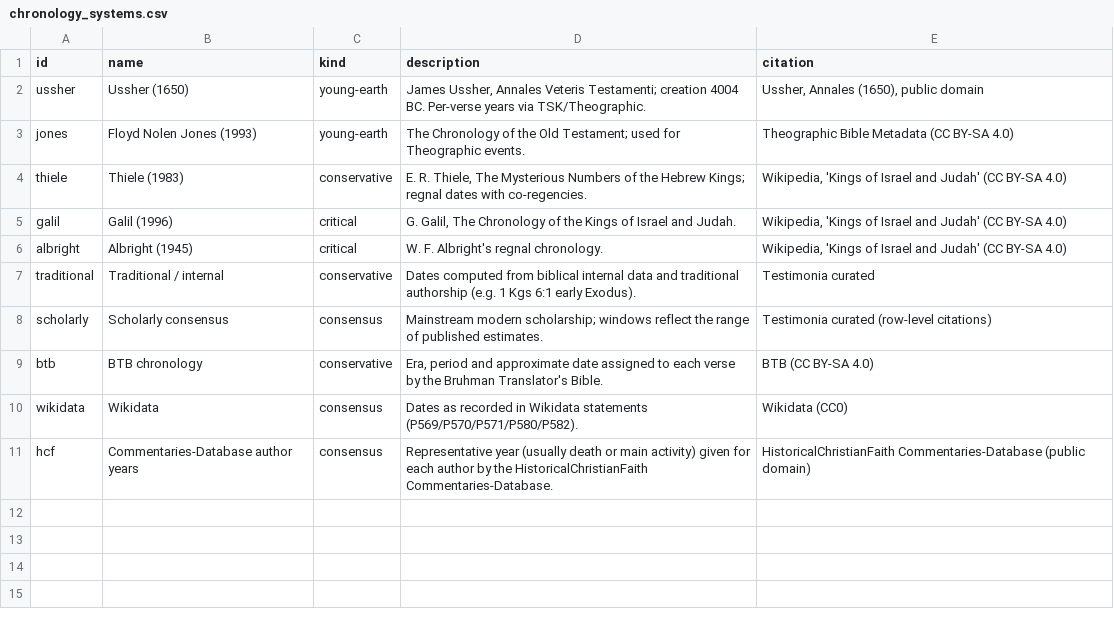
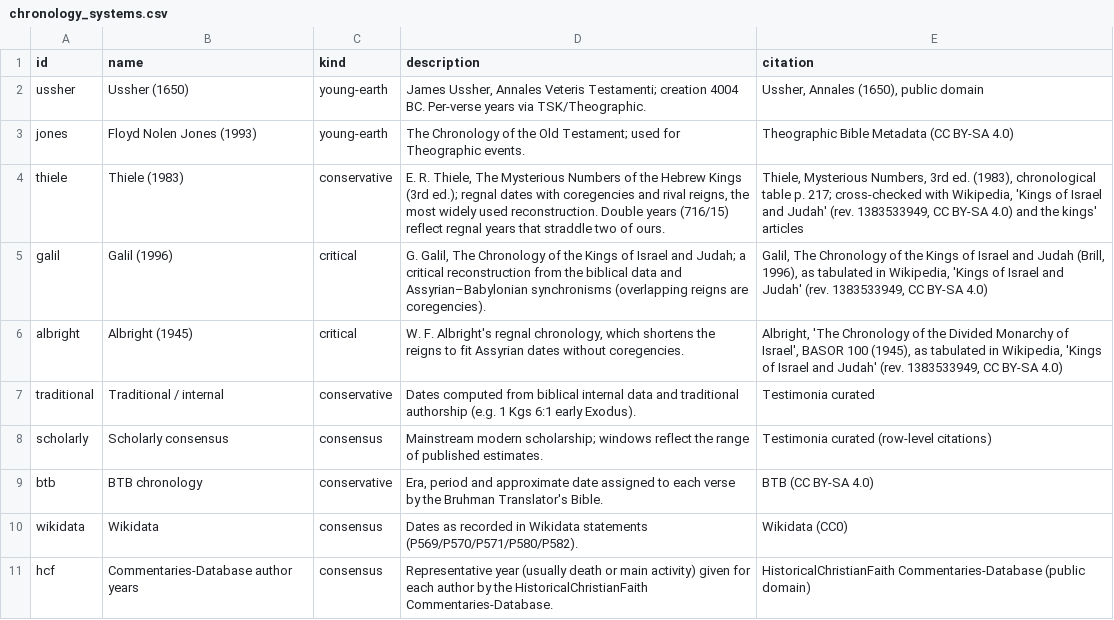
Before and after one commit to sammyboi1801/testimonia, a CSV file: curated/chronology_systems.csv, drawn as a sheet.

```diff
--- a/curated/chronology_systems.csv
+++ b/curated/chronology_systems.csv
@@ -3,5 +3,5 @@ ussher,Ussher (1650),young-earth,"James Ussher, Annales Veteris Testamenti; crea
 jones,Floyd Nolen Jones (1993),young-earth,The Chronology of the Old Testament; used for Theographic events.,Theographic Bible Metadata (CC BY-SA 4.0)
-thiele,Thiele (1983),conservative,"E. R. Thiele, The Mysterious Numbers of the Hebrew Kings; regnal dates with co-regencies.","Wikipedia, 'Kings of Israel and Judah' (CC BY-SA 4.0)"
-galil,Galil (1996),critical,"G. Galil, The Chronology of the Kings of Israel and Judah.","Wikipedia, 'Kings of Israel and Judah' (CC BY-SA 4.0)"
-albright,Albright (1945),critical,W. F. Albright's regnal chronology.,"Wikipedia, 'Kings of Israel and Judah' (CC BY-SA 4.0)"
+thiele,Thiele (1983),conservative,"E. R. Thiele, The Mysterious Numbers of the Hebrew Kings (3rd ed.); regnal dates with coregencies and rival reigns, the most widely used reconstruction. Double years (716/15) reflect regnal years that straddle two of ours.","Thiele, Mysterious Numbers, 3rd ed. (1983), chronological table p. 217; cross-checked with Wikipedia, 'Kings of Israel and Judah' (rev. 1383533949, CC BY-SA 4.0) and the kings' articles"
+galil,Galil (1996),critical,"G. Galil, The Chronology of the Kings of Israel and Judah; a critical reconstruction from the biblical data and Assyrian–Babylonian synchronisms (overlapping reigns are coregencies).","Galil, The Chronology of the Kings of Israel and Judah (Brill, 1996), as tabulated in Wikipedia, 'Kings of Israel and Judah' (rev. 1383533949, CC BY-SA 4.0)"
+albright,Albright (1945),critical,"W. F. Albright's regnal chronology, which shortens the reigns to fit Assyrian dates without coregencies.","Albright, 'The Chronology of the Divided Monarchy of Israel', BASOR 100 (1945), as tabulated in Wikipedia, 'Kings of Israel and Judah' (rev. 1383533949, CC BY-SA 4.0)"
 traditional,Traditional / internal,conservative,Dates computed from biblical internal data and traditional authorship (e.g. 1 Kgs 6:1 early Exodus).,Testimonia curated
```
Also changed, not shown: 26 other files.
